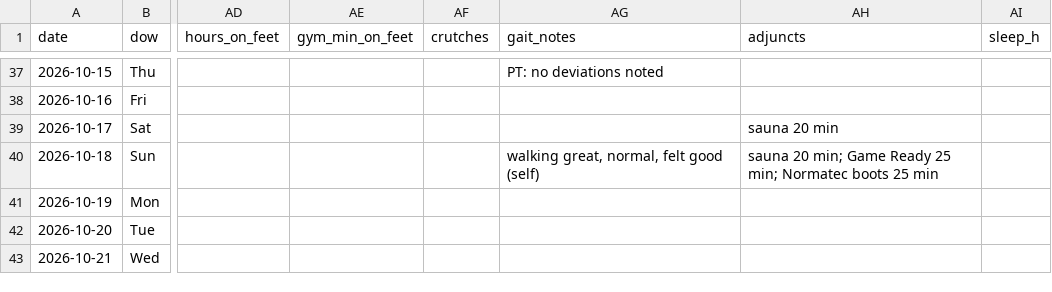
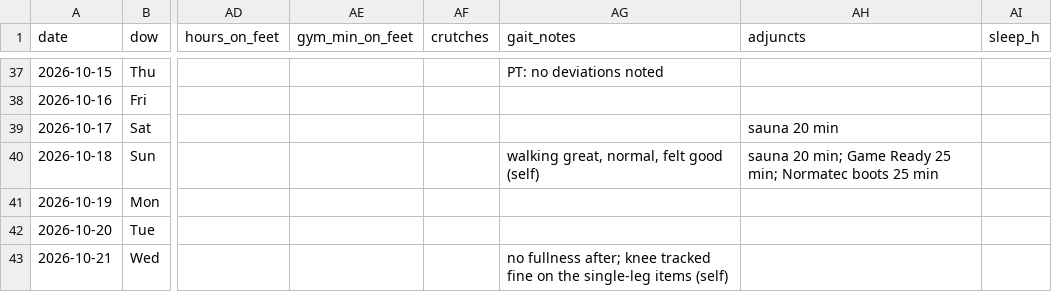
Before and after one commit to bro2jo/leyenda, a CSV file: real/logs/daily_log.csv, drawn as a sheet; only a part is shown, gaps mark what is left out; the diff names each change by its address in the sheet, - before the commit and + after, or states it on an @@ line.

```diff
--- a/real/logs/daily_log.csv
+++ b/real/logs/daily_log.csv
-AG43 (gait_notes): (empty)
+AG43 (gait_notes): no fullness after; knee tracked fine on the single-leg items (self)
```
Also changed, not shown: 2 other files.
